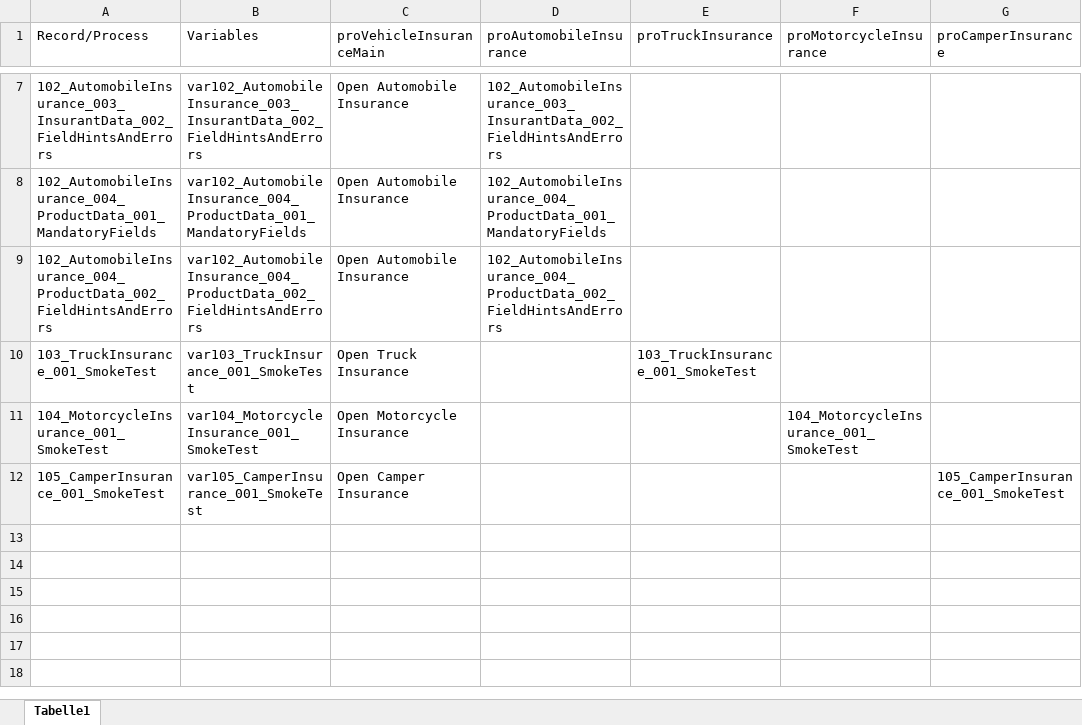
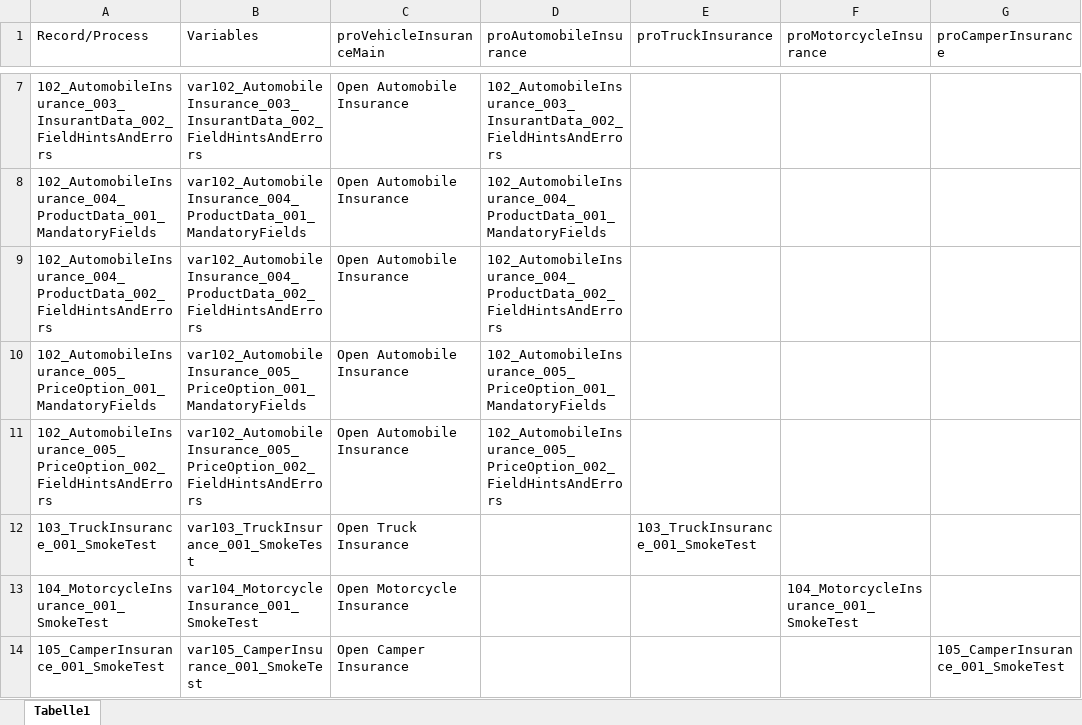
Before and after one commit to fargus68/OnTop, an Excel workbook: Data/Flows/floVehicleInsurance.xlsx, sheet Tabelle1, drawn as a sheet; only a part is shown, gaps mark what is left out; values as stored, in another font and other column widths than the file's, no borders; the diff names each change by its address in the sheet, - before the commit and + after, or states it on an @@ line.

```diff
--- a/Data/Flows/floVehicleInsurance.xlsx (sheet Tabelle1)
+++ b/Data/Flows/floVehicleInsurance.xlsx (sheet Tabelle1)
+row 10: 102_AutomobileInsurance_005_PriceOption_001_MandatoryFields | var102_AutomobileInsurance_005_PriceOption_001_MandatoryFields | Open Automobile Insurance | 102_AutomobileInsurance_005_PriceOption_001_MandatoryFields
+row 11: 102_AutomobileInsurance_005_PriceOption_002_FieldHintsAndErrors | var102_AutomobileInsurance_005_PriceOption_002_FieldHintsAndErrors | Open Automobile Insurance | 102_AutomobileInsurance_005_PriceOption_002_FieldHintsAndErrors
```
Also changed, not shown: Data/Dialogs/dlgAutomobileInsurance.xlsx, Data/Dialogs/dlgProductInsuranceBase.xlsx, 13 other files.
